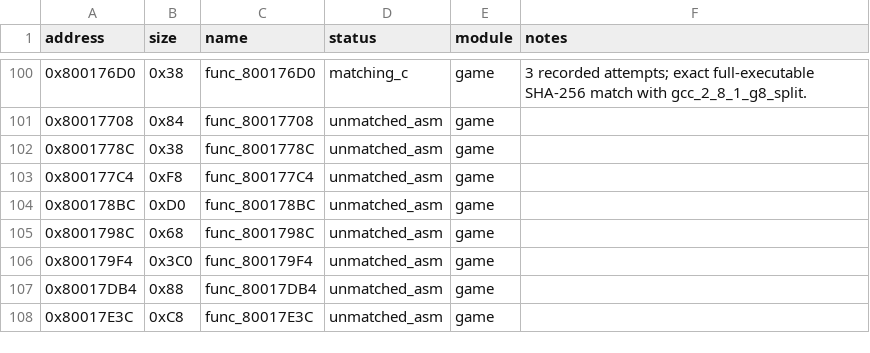
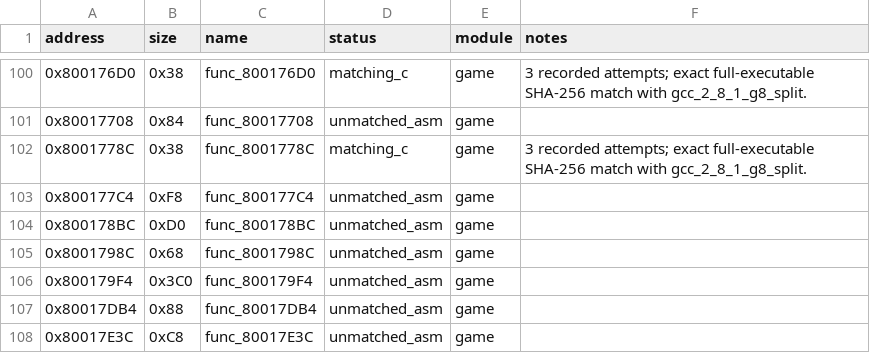
Before and after one commit to MaChInEgUn3/memories-decomp, a CSV file: config/slus_01411/functions.csv, drawn as a sheet; only a part is shown, gaps mark what is left out.

```diff
--- a/config/slus_01411/functions.csv
+++ b/config/slus_01411/functions.csv
@@ -101,3 +101,3 @@ address,size,name,status,module,notes
 0x80017708,0x84,func_80017708,unmatched_asm,game,
-0x8001778C,0x38,func_8001778C,unmatched_asm,game,
+0x8001778C,0x38,func_8001778C,matching_c,game,3 recorded attempts; exact full-executable SHA-256 match with gcc_2_8_1_g8_split.
 0x800177C4,0xF8,func_800177C4,unmatched_asm,game,
```
Also changed, not shown: config/slus_01411/attempts.csv, 2 other files.
